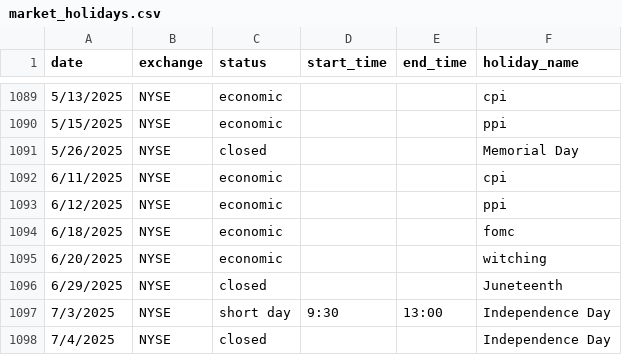
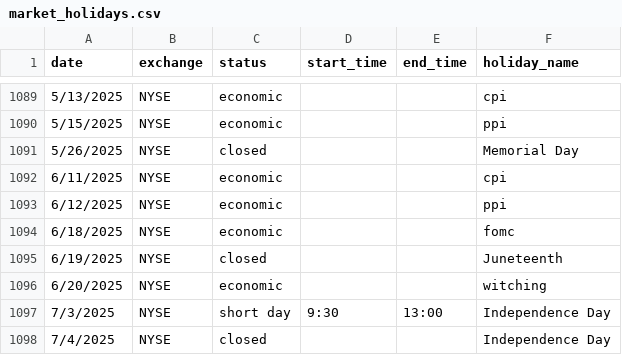
Before and after one commit to options-testing-org/options_backtesting_framework, a CSV file: src/options_framework/utils/market_holidays.csv, drawn as a sheet; only a part is shown, gaps mark what is left out; removed rows and columns are numbered as before the commit, all else as after; the diff names each change by its address in the sheet, - before the commit and + after, or states it on an @@ line.

```diff
--- a/src/options_framework/utils/market_holidays.csv
+++ b/src/options_framework/utils/market_holidays.csv
+row 1095: 6/19/2025 | NYSE | closed |  |  | Juneteenth
-row 1096: 6/29/2025 | NYSE | closed |  |  | Juneteenth
```
Also changed, not shown: 33 other files.
